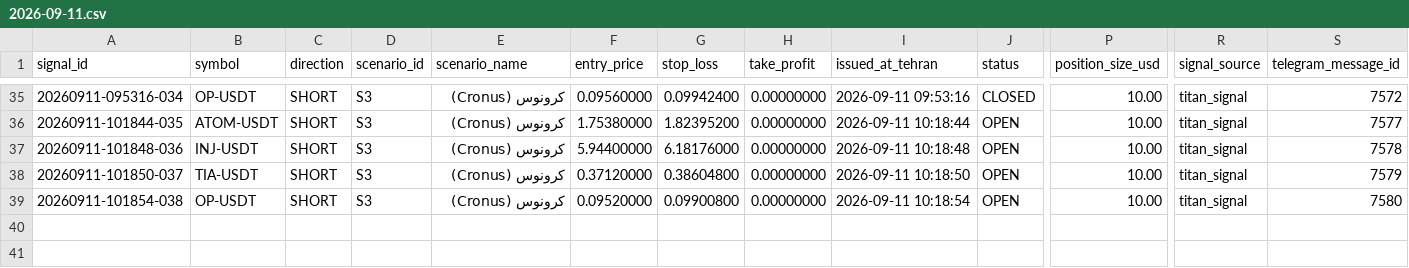
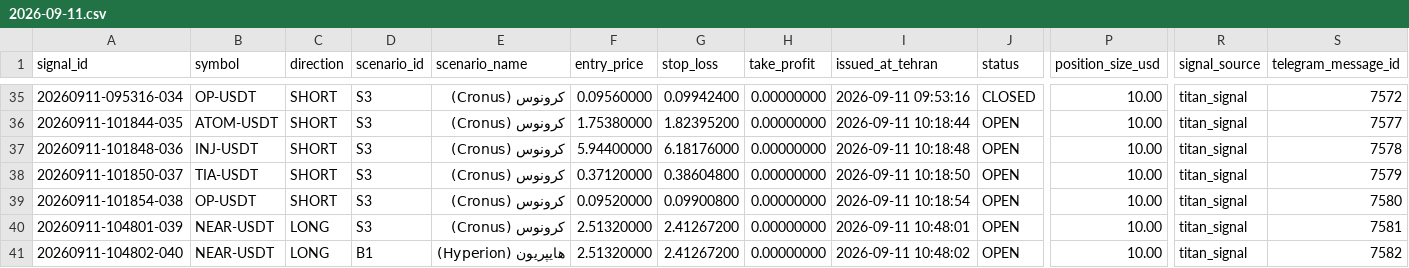
Before and after one commit to khosroabadi-Soft/Titan-Signal, a CSV file: data/signals/2026-09-11.csv, drawn as a sheet; only a part is shown, gaps mark what is left out; rows hold the shown columns only; the diff names each change by its address in the sheet, - before the commit and + after, or states it on an @@ line.

```diff
--- a/data/signals/2026-09-11.csv
+++ b/data/signals/2026-09-11.csv
+row 40: 20260911-104801-039 | NEAR-USDT | LONG | S3 | کرونوس (Cronus) | 2.51320000 | 2.41267200 | 0.00000000 | 2026-09-11 10:48:01 | OPEN | 10.00 | titan_signal | 7581
+row 41: 20260911-104802-040 | NEAR-USDT | LONG | B1 | هایپریون (Hyperion) | 2.51320000 | 2.41267200 | 0.00000000 | 2026-09-11 10:48:02 | OPEN | 10.00 | titan_signal | 7582
```
Also changed, not shown: 1 other file.
